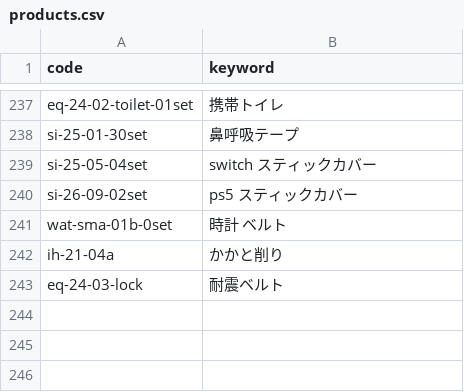
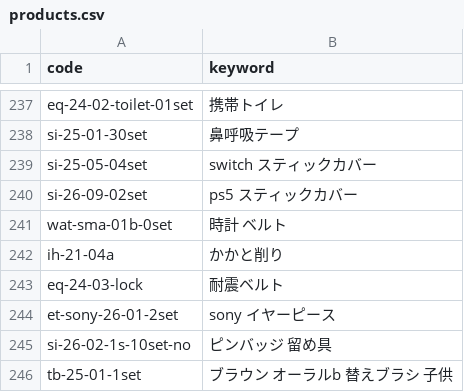
Before and after one commit to kaiyoshida0318/ycheck, a CSV file: data/products.csv, drawn as a sheet; only a part is shown, gaps mark what is left out; the diff names each change by its address in the sheet, - before the commit and + after, or states it on an @@ line.

Commit message:
Update products.csv

```diff
--- a/data/products.csv
+++ b/data/products.csv
+row 244: et-sony-26-01-2set | sony イヤーピース
+row 245: si-26-02-1s-10set-no | ピンバッジ 留め具
+row 246: tb-25-01-1set | ブラウン オーラルb 替えブラシ 子供
```
